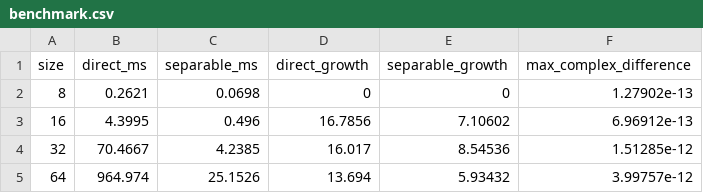
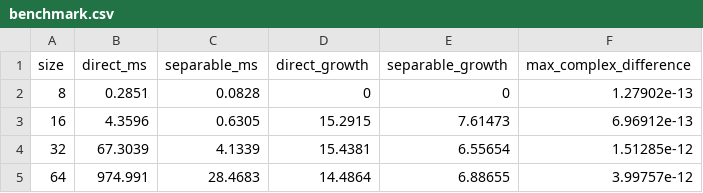
Before and after one commit to Kucharito/Digital-Image-Processing-Cpp, a CSV file: DZOcviko5/benchmark.csv, drawn as a sheet.

```diff
--- a/DZOcviko5/benchmark.csv
+++ b/DZOcviko5/benchmark.csv
@@ -1,5 +1,5 @@
 size,direct_ms,separable_ms,direct_growth,separable_growth,max_complex_difference
-8,0.2621,0.0698,0,0,1.27902e-13
-16,4.3995,0.496,16.7856,7.10602,6.96912e-13
-32,70.4667,4.2385,16.017,8.54536,1.51285e-12
-64,964.974,25.1526,13.694,5.93432,3.99757e-12
+8,0.2851,0.0828,0,0,1.27902e-13
+16,4.3596,0.6305,15.2915,7.61473,6.96912e-13
+32,67.3039,4.1339,15.4381,6.55654,1.51285e-12
+64,974.991,28.4683,14.4864,6.88655,3.99757e-12
```
Also changed, not shown: DZOcviko4/benchmark.csv, 18 other files.
